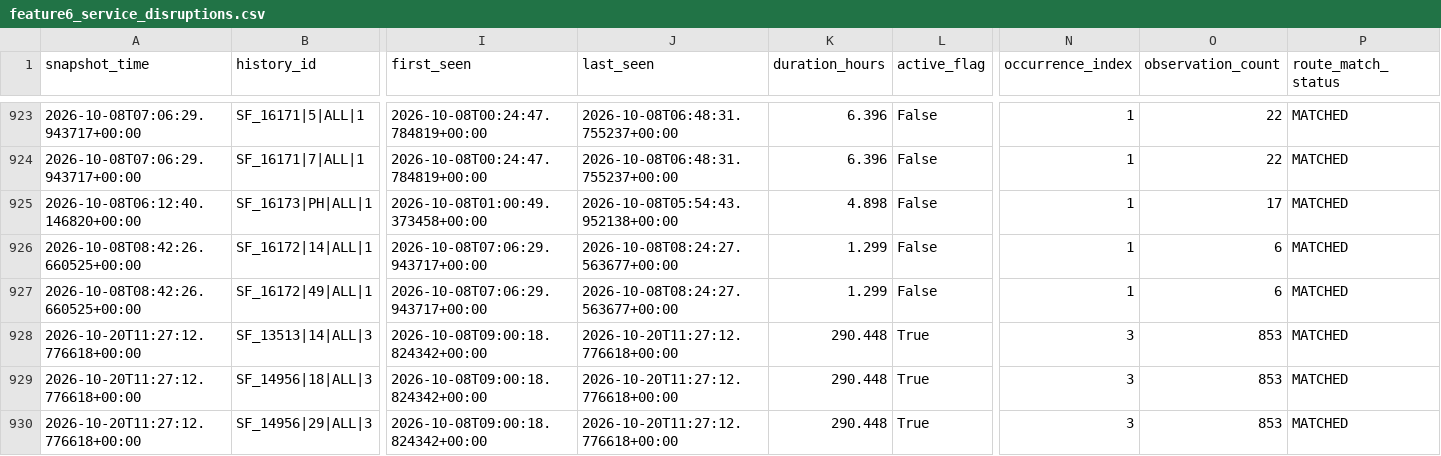
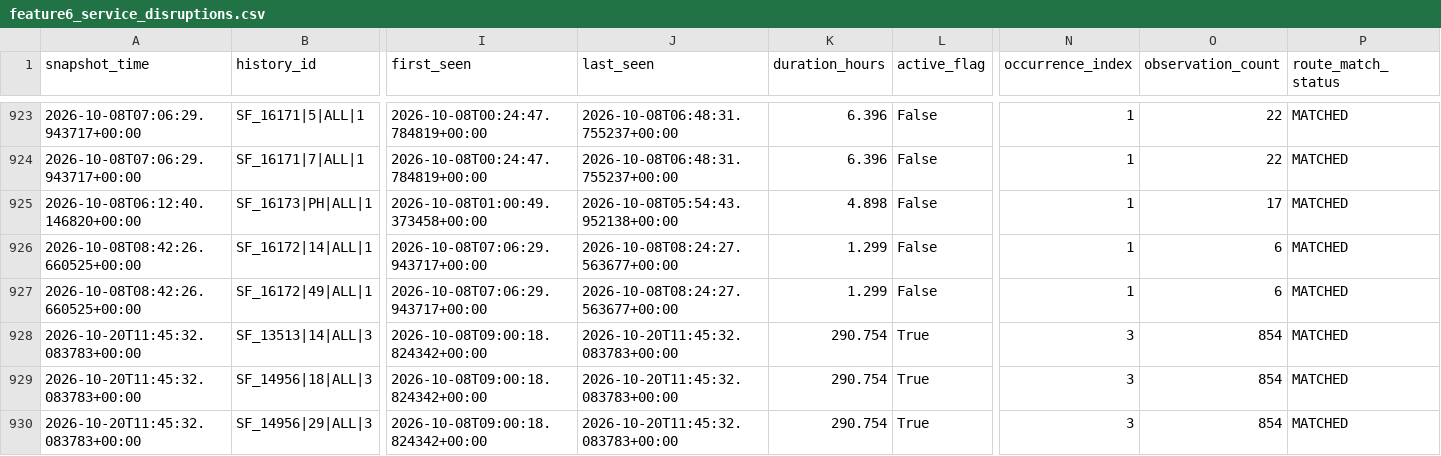
Before and after one commit to ksitcode00/sf-transit-pulse-site, a CSV file: site/data/tableau/feature6_service_disruptions.csv, drawn as a sheet; only a part is shown, gaps mark what is left out; the diff covers the shown part only; the diff names each change by its address in the sheet, - before the commit and + after, or states it on an @@ line.

```diff
--- a/site/data/tableau/feature6_service_disruptions.csv
+++ b/site/data/tableau/feature6_service_disruptions.csv
-A928:A930 (snapshot_time): 2026-10-20T11:27:12.776618+00:00
+A928:A930 (snapshot_time): 2026-10-20T11:45:32.083783+00:00
-J928:J930 (last_seen): 2026-10-20T11:27:12.776618+00:00
+J928:J930 (last_seen): 2026-10-20T11:45:32.083783+00:00
-K928:K930 (duration_hours): 290.448
+K928:K930 (duration_hours): 290.754
-O928:O930 (observation_count): 853
+O928:O930 (observation_count): 854
```
Also changed, not shown: 28 edited cells elsewhere in this file, 6 other files.
